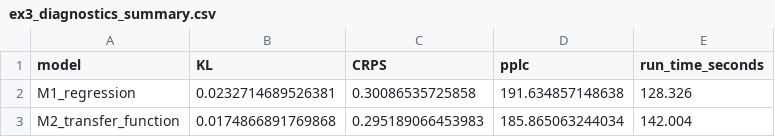
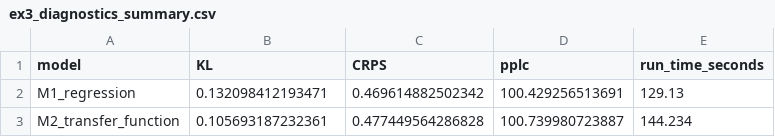
Before and after one commit to AntonioAPDL/exdqlm---Article, a CSV file: analysis/manuscript/outputs/tables/ex3_diagnostics_summary.csv, drawn as a sheet.

```diff
--- a/analysis/manuscript/outputs/tables/ex3_diagnostics_summary.csv
+++ b/analysis/manuscript/outputs/tables/ex3_diagnostics_summary.csv
@@ -1,3 +1,3 @@
 "model","KL","CRPS","pplc","run_time_seconds"
-"M1_regression",0.0232714689526381,0.30086535725858,191.634857148638,128.326
-"M2_transfer_function",0.0174866891769868,0.295189066453983,185.865063244034,142.004
+"M1_regression",0.132098412193471,0.469614882502342,100.429256513691,129.13
+"M2_transfer_function",0.105693187232361,0.477449564286828,100.739980723887,144.234
```
Also changed, not shown: analysis/manuscript/outputs/tables/benchmark_environment.csv, analysis/manuscript/outputs/tables/manuscript_repro_notes.csv, 10 other files.
